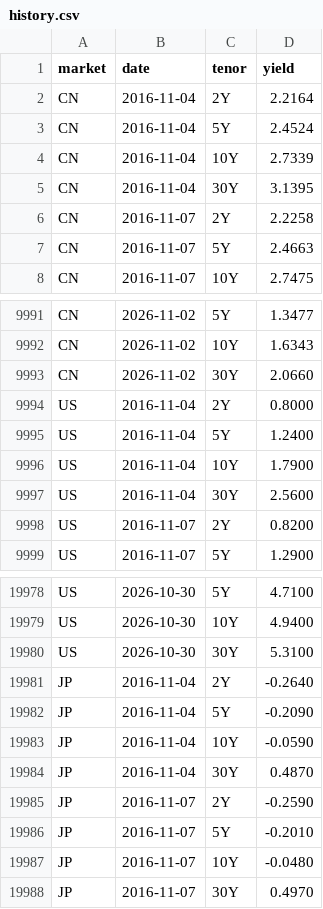
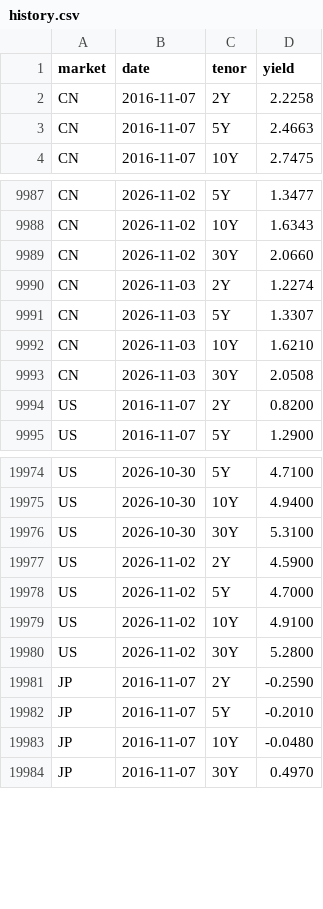
Before and after one commit to yiranzhimo/bond-yield-watch, a CSV file: data/history.csv, drawn as a sheet; only a part is shown, gaps mark what is left out.

```diff
--- a/data/history.csv
+++ b/data/history.csv
@@ -1,6 +1,2 @@
 market,date,tenor,yield
-CN,2016-11-04,2Y,2.2164
-CN,2016-11-04,5Y,2.4524
-CN,2016-11-04,10Y,2.7339
-CN,2016-11-04,30Y,3.1395
 CN,2016-11-07,2Y,2.2258
@@ -9993,6 +9989,6 @@ CN,2026-11-02,10Y,1.6343
 CN,2026-11-02,30Y,2.0660
-US,2016-11-04,2Y,0.8000
-US,2016-11-04,5Y,1.2400
-US,2016-11-04,10Y,1.7900
-US,2016-11-04,30Y,2.5600
+CN,2026-11-03,2Y,1.2274
+CN,2026-11-03,5Y,1.3307
+CN,2026-11-03,10Y,1.6210
+CN,2026-11-03,30Y,2.0508
 US,2016-11-07,2Y,0.8200
@@ -19980,6 +19976,6 @@ US,2026-10-30,10Y,4.9400
 US,2026-10-30,30Y,5.3100
-JP,2016-11-04,2Y,-0.2640
-JP,2016-11-04,5Y,-0.2090
-JP,2016-11-04,10Y,-0.0590
-JP,2016-11-04,30Y,0.4870
+US,2026-11-02,2Y,4.5900
+US,2026-11-02,5Y,4.7000
+US,2026-11-02,10Y,4.9100
+US,2026-11-02,30Y,5.2800
 JP,2016-11-07,2Y,-0.2590
```
Also changed, not shown: 3 other files.
